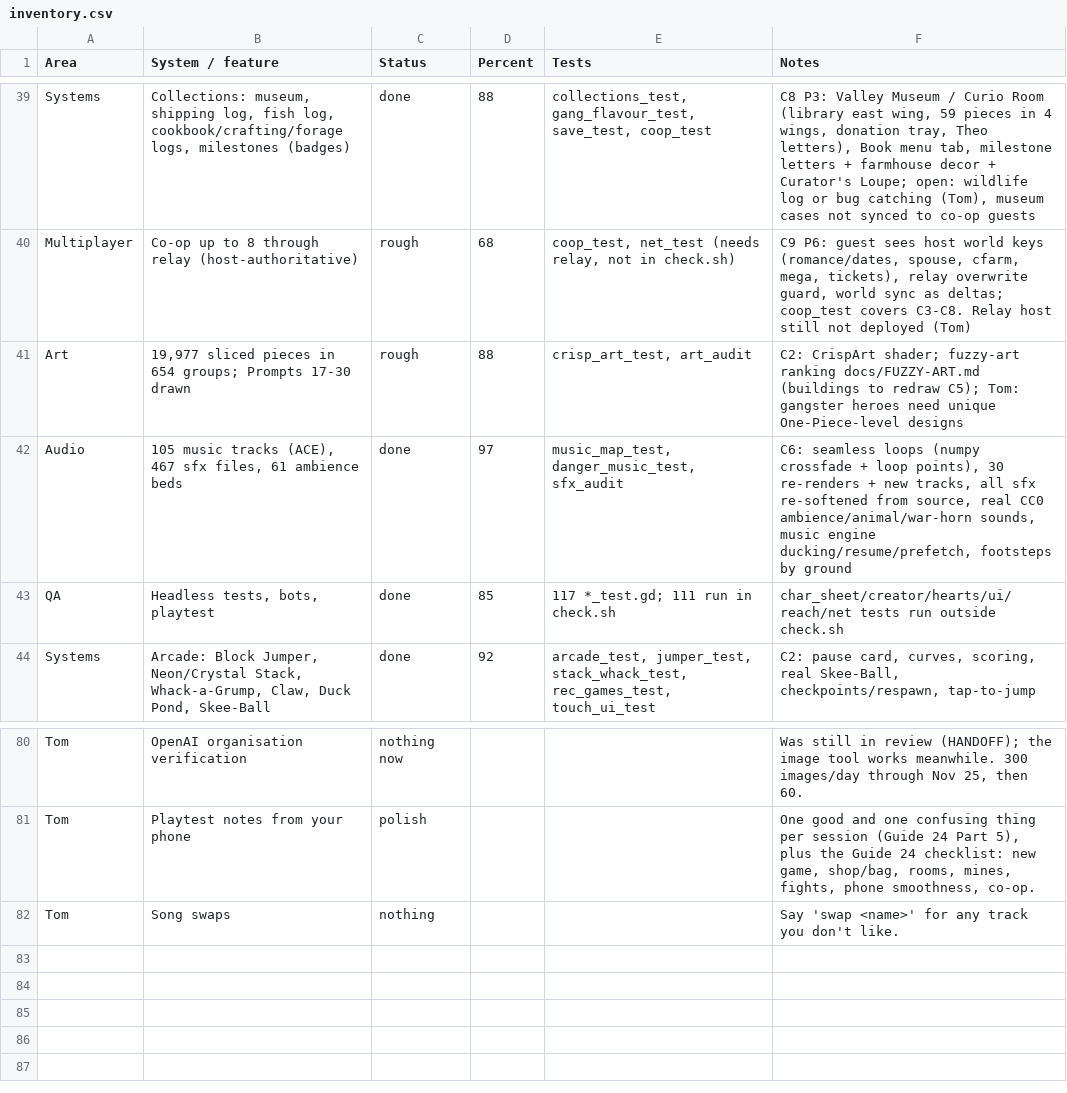
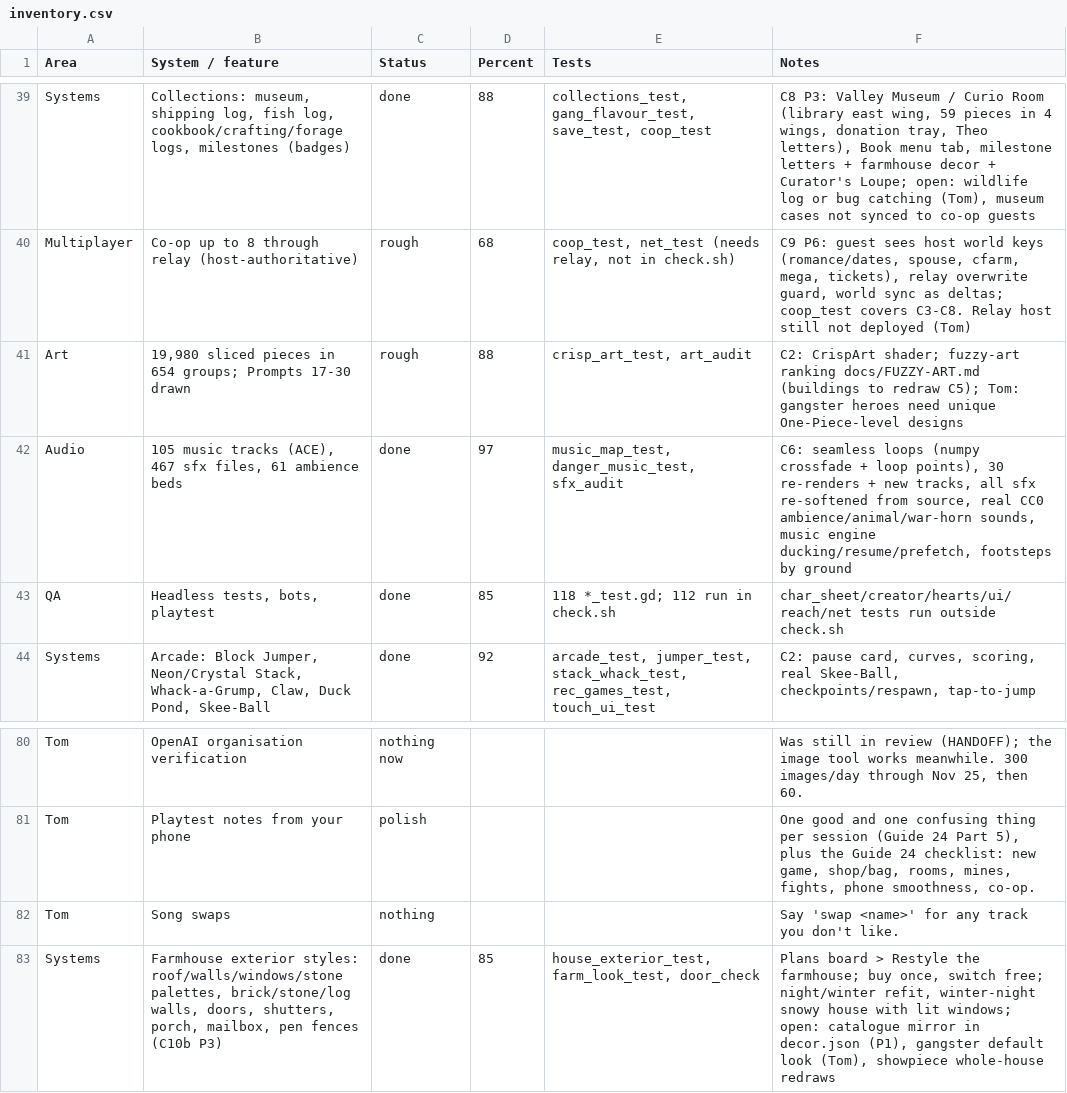
Before and after one commit to Excivious27/Dreams, a CSV file: docs/inventory.csv, drawn as a sheet; only a part is shown, gaps mark what is left out.

```diff
--- a/docs/inventory.csv
+++ b/docs/inventory.csv
@@ -40,5 +40,5 @@ Systems,"Collections: museum, shipping log, fish log, cookbook/crafting/forage l
 Multiplayer,Co-op up to 8 through relay (host-authoritative),rough,68,"coop_test, net_test (needs relay, not in check.sh)","C9 P6: guest sees host world keys (romance/dates, spouse, cfarm, mega, tickets), relay overwrite guard, world sync as deltas; coop_test covers C3-C8. Relay host still not deployed (Tom)"
-Art,"19,977 sliced pieces in 654 groups; Prompts 17-30 drawn",rough,88,"crisp_art_test, art_audit",C2: CrispArt shader; fuzzy-art ranking docs/FUZZY-ART.md (buildings to redraw C5); Tom: gangster heroes need unique One-Piece-level designs
+Art,"19,980 sliced pieces in 654 groups; Prompts 17-30 drawn",rough,88,"crisp_art_test, art_audit",C2: CrispArt shader; fuzzy-art ranking docs/FUZZY-ART.md (buildings to redraw C5); Tom: gangster heroes need unique One-Piece-level designs
 Audio,"105 music tracks (ACE), 467 sfx files, 61 ambience beds",done,97,"music_map_test, danger_music_test, sfx_audit","C6: seamless loops (numpy crossfade + loop points), 30 re-renders + new tracks, all sfx re-softened from source, real CC0 ambience/animal/war-horn sounds, music engine ducking/resume/prefetch, footsteps by ground"
-QA,"Headless tests, bots, playtest",done,85,117 *_test.gd; 111 run in check.sh,char_sheet/creator/hearts/ui/reach/net tests run outside check.sh
+QA,"Headless tests, bots, playtest",done,85,118 *_test.gd; 112 run in check.sh,char_sheet/creator/hearts/ui/reach/net tests run outside check.sh
 Systems,"Arcade: Block Jumper, Neon/Crystal Stack, Whack-a-Grump, Claw, Duck Pond, Skee-Ball",done,92,"arcade_test, jumper_test, stack_whack_test, rec_games_test, touch_ui_test","C2: pause card, curves, scoring, real Skee-Ball, checkpoints/respawn, tap-to-jump"
@@ -82 +82,2 @@ Tom,Playtest notes from your phone,polish,,,"One good and one confusing thing pe
 Tom,Song swaps,nothing,,,Say 'swap <name>' for any track you don't like.
+Systems,"Farmhouse exterior styles: roof/walls/windows/stone palettes, brick/stone/log walls, doors, shutters, porch, mailbox, pen fences (C10b P3)",done,85,"house_exterior_test, farm_look_test, door_check","Plans board > Restyle the farmhouse; buy once, switch free; night/winter refit, winter-night snowy house with lit windows; open: catalogue mirror in decor.json (P1), gangster default look (Tom), showpiece whole-house redraws"
```
Also changed, not shown: 1 other file.
